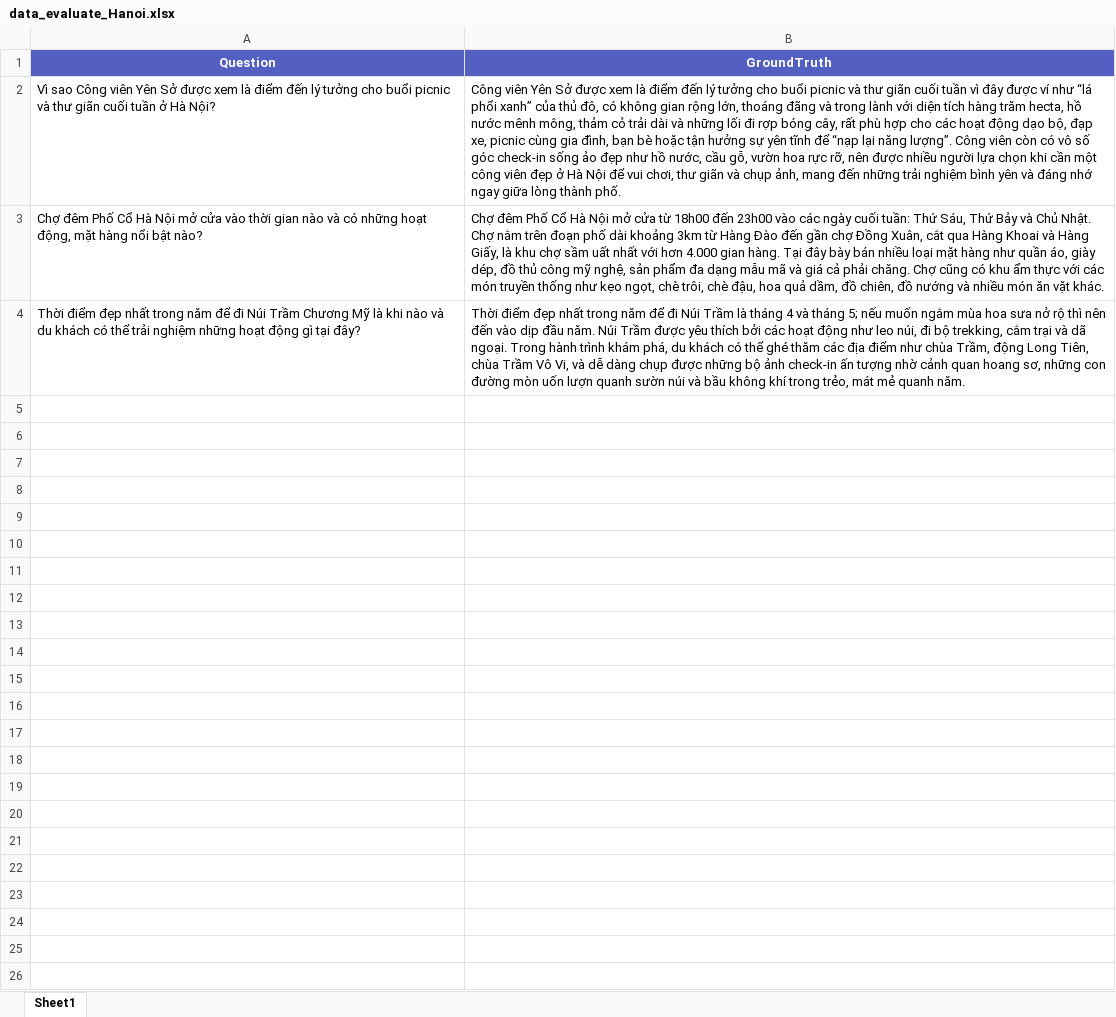
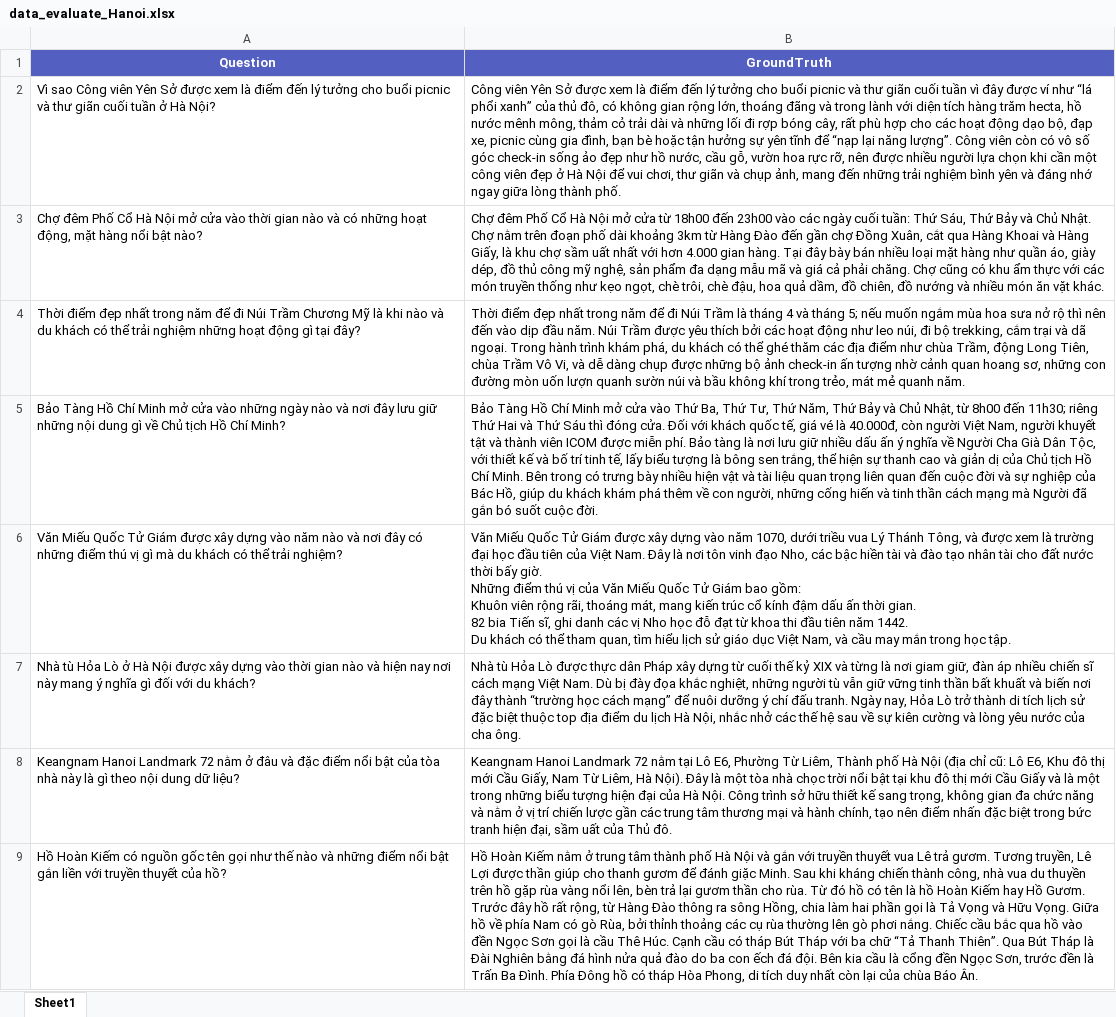
Before and after one commit to PenguinSteve/travel-chatbot-rag, an Excel workbook: evaluate/data/data_evaluate_Hanoi.xlsx, sheet Sheet1, drawn as a sheet; only a part is shown; values as stored, in another font and other column widths than the file's, no borders; ↵ is a line break in a cell; the diff covers the shown part only; the diff names each change by its address in the sheet, - before the commit and + after, or states it on an @@ line.

```diff
--- a/evaluate/data/data_evaluate_Hanoi.xlsx (sheet Sheet1)
+++ b/evaluate/data/data_evaluate_Hanoi.xlsx (sheet Sheet1)
+row 5: Bảo Tàng Hồ Chí Minh mở cửa vào những ngày nào và nơi đây lưu giữ những nội dung gì về Chủ tịch Hồ Chí Minh? | Bảo Tàng Hồ Chí Minh mở cửa vào Thứ Ba, Thứ Tư, Thứ Năm, Thứ Bảy và Chủ Nhật, từ 8h00 đến 11h30; riêng Thứ Hai và Thứ Sáu thì đóng cửa. Đối với khách quốc tế, giá vé là 40.000đ, còn người Việt Nam, người khuyết tật và thành viên ICOM được miễn phí. Bảo tàng là nơi lưu giữ nhiều dấu ấn ý nghĩa về Người Cha Già Dân Tộc, với thiết kế và bố trí tinh tế, lấy biểu tượng là bông sen trắng, thể hiện sự thanh cao và giản dị của Chủ tịch Hồ Chí Minh. Bên trong có trưng bày nhiều hiện vật và tài liệu quan trọng liên quan đến cuộc đời và sự nghiệp của Bác Hồ, giúp du khách khám phá thêm về con người, những cống hiến và tinh thần cách mạng mà Người đã gắn bó suốt cuộc đời.
+row 6: Văn Miếu Quốc Tử Giám được xây dựng vào năm nào và nơi đây có những điểm thú vị gì mà du khách có thể trải nghiệm? | Văn Miếu Quốc Tử Giám được xây dựng vào năm 1070, dưới triều vua Lý Thánh Tông, và được xem là trường đại học đầu tiên của Việt Nam. Đây là nơi tôn vinh đạo Nho, các bậc hiền tài và đào tạo nhân tài cho đất nước thời bấy giờ. ↵ Những điểm thú vị của Văn Miếu Quốc Tử Giám bao gồm: ↵ Khuôn viên rộng rãi, thoáng mát, mang kiến trúc cổ kính đậm dấu ấn thời gian. ↵ 82 bia Tiến sĩ, ghi danh các vị Nho học đỗ đạt từ khoa thi đầu tiên năm 1442. ↵ Du khách có thể tham quan, tìm hiểu lịch sử giáo dục Việt Nam, và cầu may mắn trong học tập.
+row 7: Nhà tù Hỏa Lò ở Hà Nội được xây dựng vào thời gian nào và hiện nay nơi này mang ý nghĩa gì đối với du khách? | Nhà tù Hỏa Lò được thực dân Pháp xây dựng từ cuối thế kỷ XIX và từng là nơi giam giữ, đàn áp nhiều chiến sĩ cách mạng Việt Nam. Dù bị đày đọa khắc nghiệt, những người tù vẫn giữ vững tinh thần bất khuất và biến nơi đây thành “trường học cách mạng” để nuôi dưỡng ý chí đấu tranh. Ngày nay, Hỏa Lò trở thành di tích lịch sử đặc biệt thuộc top địa điểm du lịch Hà Nội, nhắc nhở các thế hệ sau về sự kiên cường và lòng yêu nước của cha ông.
+row 8: Keangnam Hanoi Landmark 72 nằm ở đâu và đặc điểm nổi bật của tòa nhà này là gì theo nội dung dữ liệu? | Keangnam Hanoi Landmark 72 nằm tại Lô E6, Phường Từ Liêm, Thành phố Hà Nội (địa chỉ cũ: Lô E6, Khu đô thị mới Cầu Giấy, Nam Từ Liêm, Hà Nội). Đây là một tòa nhà chọc trời nổi bật tại khu đô thị mới Cầu Giấy và là một trong những biểu tượng hiện đại của Hà Nội. Công trình sở hữu thiết kế sang trọng, không gian đa chức năng và nằm ở vị trí chiến lược gần các trung tâm thương mại và hành chính, tạo nên điểm nhấn đặc biệt trong bức tranh hiện đại, sầm uất của Thủ đô.
+row 9: Hồ Hoàn Kiếm có nguồn gốc tên gọi như thế nào và những điểm nổi bật gắn liền với truyền thuyết của hồ? | Hồ Hoàn Kiếm nằm ở trung tâm thành phố Hà Nội và gắn với truyền thuyết vua Lê trả gươm. Tương truyền, Lê Lợi được thần giúp cho thanh gươm để đánh giặc Minh. Sau khi kháng chiến thành công, nhà vua du thuyền trên hồ gặp rùa vàng nổi lên, bèn trả lại gươm thần cho rùa. Từ đó hồ có tên là hồ Hoàn Kiếm hay Hồ Gươm. Trước đây hồ rất rộng, từ Hàng Đào thông ra sông Hồng, chia làm hai phần gọi là Tả Vọng và Hữu Vọng. Giữa hồ về phía Nam có gò Rùa, bởi thỉnh thoảng các cụ rùa thường lên gò phơi nắng. Chiếc cầu bắc qua hồ vào đền Ngọc Sơn gọi là cầu Thê Húc. Cạnh cầu có tháp Bút Tháp với ba chữ “Tả Thanh Thiên”. Qua Bút Tháp là Đài Nghiên bằng đá hình nửa quả đào do ba con ếch đá đội. Bên kia cầu là cổng đền Ngọc Sơn, trước đền là Trấn Ba Đình. Phía Đông hồ có tháp Hòa Phong, di tích duy nhất còn lại của chùa Báo Ân.
```
Also changed, not shown: 15 added rows elsewhere in this sheet, evaluate/data/data_evaluate_DaNang.xlsx, evaluate/data/data_evaluate_TPHCM.xlsx, 11 other files.
